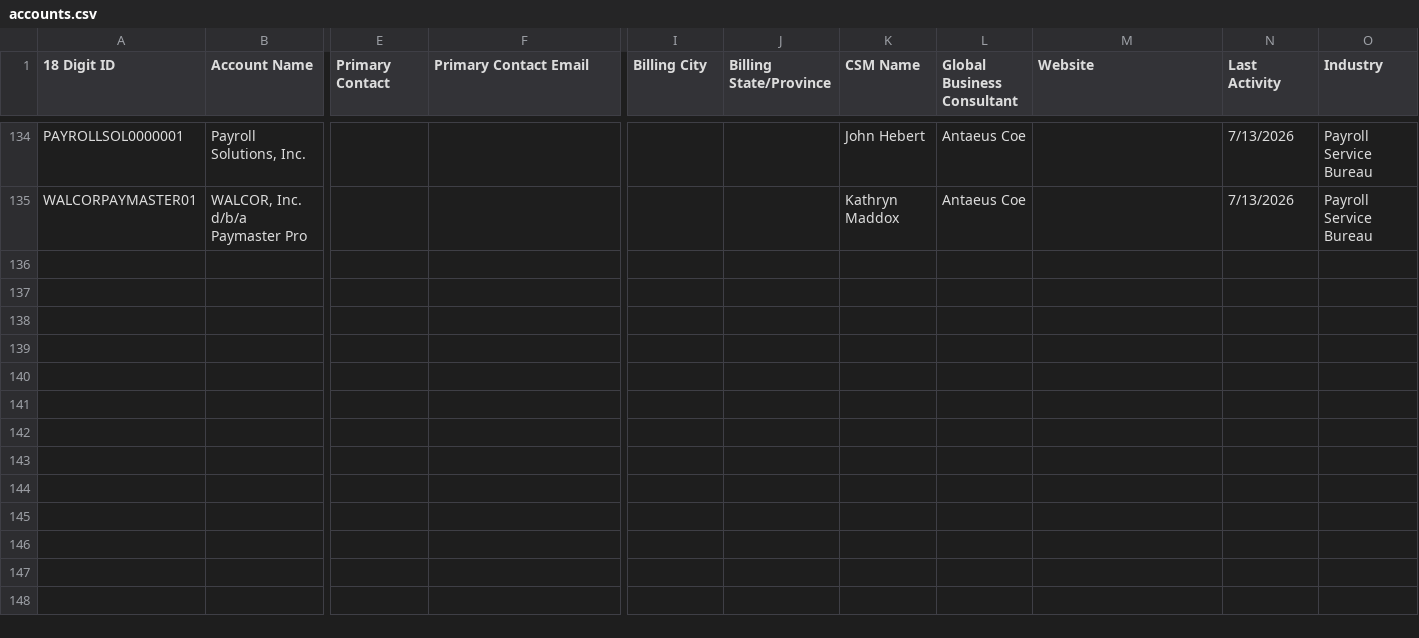
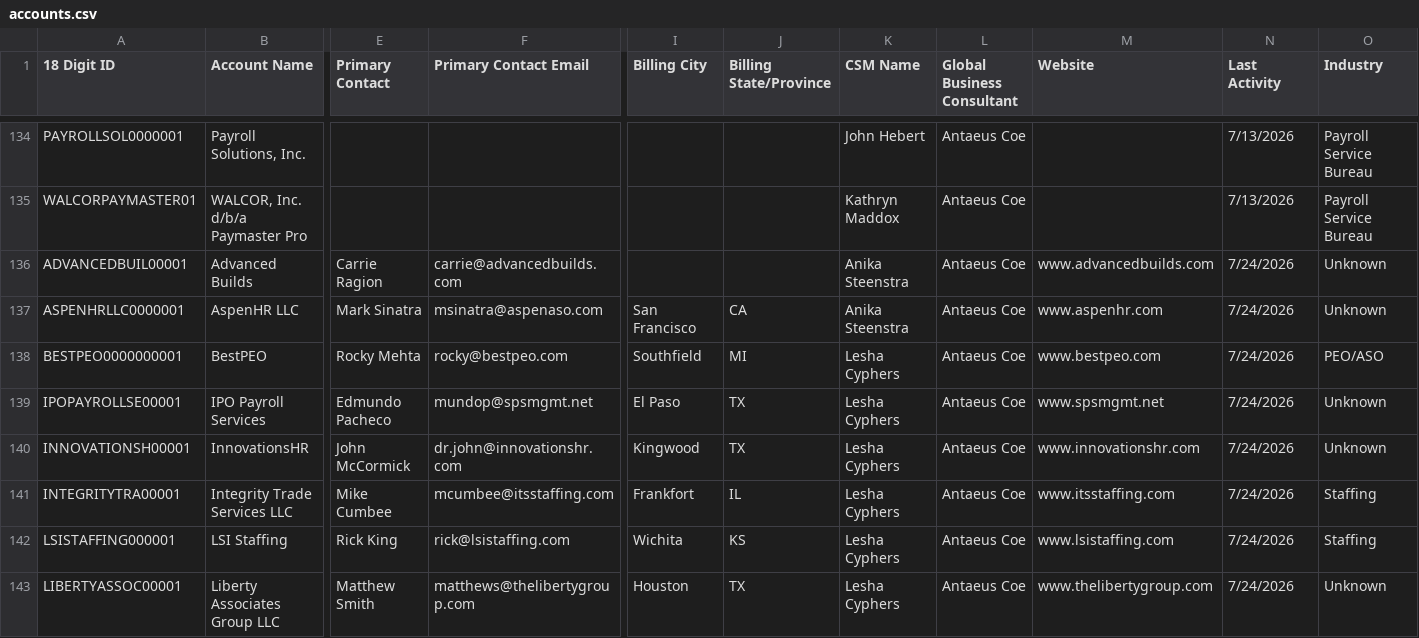
Before and after one commit to FastCoempany/prismhr-global-command-center, a CSV file: tools/book/accounts.csv, drawn as a sheet; only a part is shown, gaps mark what is left out; rows hold the shown columns only; the diff covers the shown part only; the diff names each change by its address in the sheet, - before the commit and + after, or states it on an @@ line.

```diff
--- a/tools/book/accounts.csv
+++ b/tools/book/accounts.csv
+row 136: ADVANCEDBUIL00001 | Advanced Builds | Carrie Ragion | carrie@advancedbuilds.com |  |  | Anika Steenstra | Antaeus Coe | www.advancedbuilds.com | 7/24/2026 | Unknown
+row 137: ASPENHRLLC0000001 | AspenHR LLC | Mark Sinatra | msinatra@aspenaso.com | San Francisco | CA | Anika Steenstra | Antaeus Coe | www.aspenhr.com | 7/24/2026 | Unknown
+row 138: BESTPEO0000000001 | BestPEO | Rocky Mehta | rocky@bestpeo.com | Southfield | MI | Lesha Cyphers | Antaeus Coe | www.bestpeo.com | 7/24/2026 | PEO/ASO
+row 139: IPOPAYROLLSE00001 | IPO Payroll Services | Edmundo Pacheco | mundop@spsmgmt.net | El Paso | TX | Lesha Cyphers | Antaeus Coe | www.spsmgmt.net | 7/24/2026 | Unknown
+row 140: INNOVATIONSH00001 | InnovationsHR | John McCormick | dr.john@innovationshr.com | Kingwood | TX | Lesha Cyphers | Antaeus Coe | www.innovationshr.com | 7/24/2026 | Unknown
+row 141: INTEGRITYTRA00001 | Integrity Trade Services LLC | Mike Cumbee | mcumbee@itsstaffing.com | Frankfort | IL | Lesha Cyphers | Antaeus Coe | www.itsstaffing.com | 7/24/2026 | Staffing
+row 142: LSISTAFFING000001 | LSI Staffing | Rick King | rick@lsistaffing.com | Wichita | KS | Lesha Cyphers | Antaeus Coe | www.lsistaffing.com | 7/24/2026 | Staffing
+row 143: LIBERTYASSOC00001 | Liberty Associates Group LLC | Matthew Smith | matthews@thelibertygroup.com | Houston | TX | Lesha Cyphers | Antaeus Coe | www.thelibertygroup.com | 7/24/2026 | Unknown
```
Also changed, not shown: 7 added rows elsewhere in this file, 8 other files.
